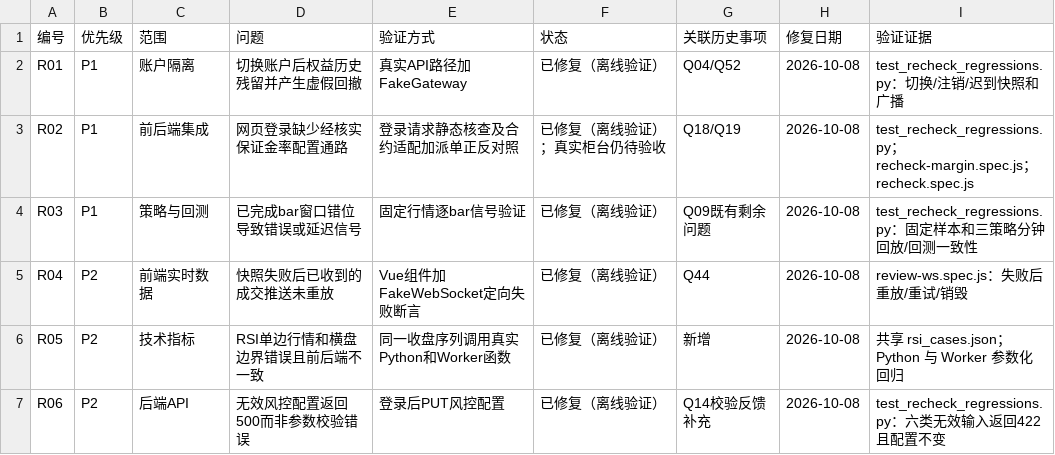
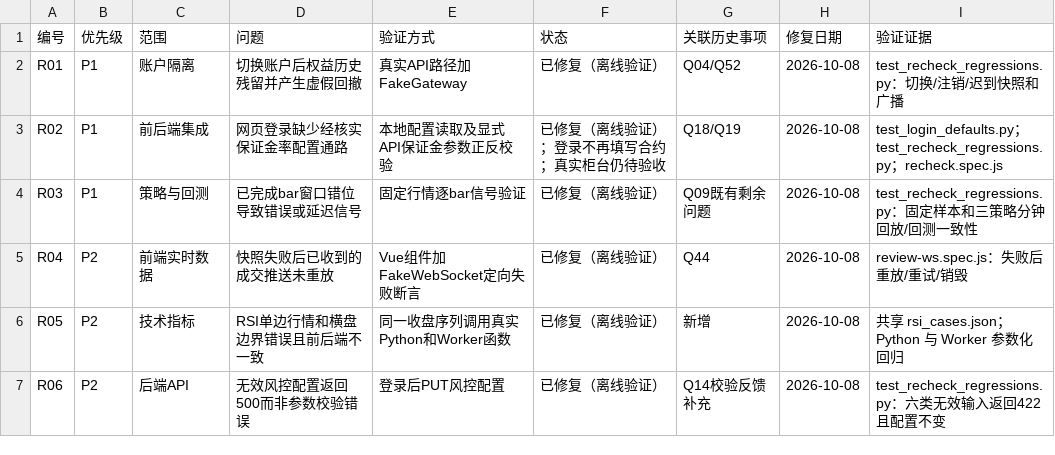
Before and after one commit to Code-jio/quant, a CSV file: docs/RECHECK_BACKLOG_2026-10-05.csv, drawn as a sheet.

```diff
--- a/docs/RECHECK_BACKLOG_2026-10-05.csv
+++ b/docs/RECHECK_BACKLOG_2026-10-05.csv
@@ -2,3 +2,3 @@
 R01,P1,账户隔离,切换账户后权益历史残留并产生虚假回撤,真实API路径加FakeGateway,已修复（离线验证）,Q04/Q52,2026-10-08,test_recheck_regressions.py：切换/注销/迟到快照和广播
-R02,P1,前后端集成,网页登录缺少经核实保证金率配置通路,登录请求静态核查及合约适配加派单正反对照,已修复（离线验证）；真实柜台仍待验收,Q18/Q19,2026-10-08,test_recheck_regressions.py；recheck-margin.spec.js；recheck.spec.js
+R02,P1,前后端集成,网页登录缺少经核实保证金率配置通路,本地配置读取及显式API保证金参数正反校验,已修复（离线验证）；登录不再填写合约；真实柜台仍待验收,Q18/Q19,2026-10-08,test_login_defaults.py；test_recheck_regressions.py；recheck.spec.js
 R03,P1,策略与回测,已完成bar窗口错位导致错误或延迟信号,固定行情逐bar信号验证,已修复（离线验证）,Q09既有剩余问题,2026-10-08,test_recheck_regressions.py：固定样本和三策略分钟回放/回测一致性
```
Also changed, not shown: docs/IMPROVEMENT_BACKLOG_2026-10-04.csv, 28 other files.
